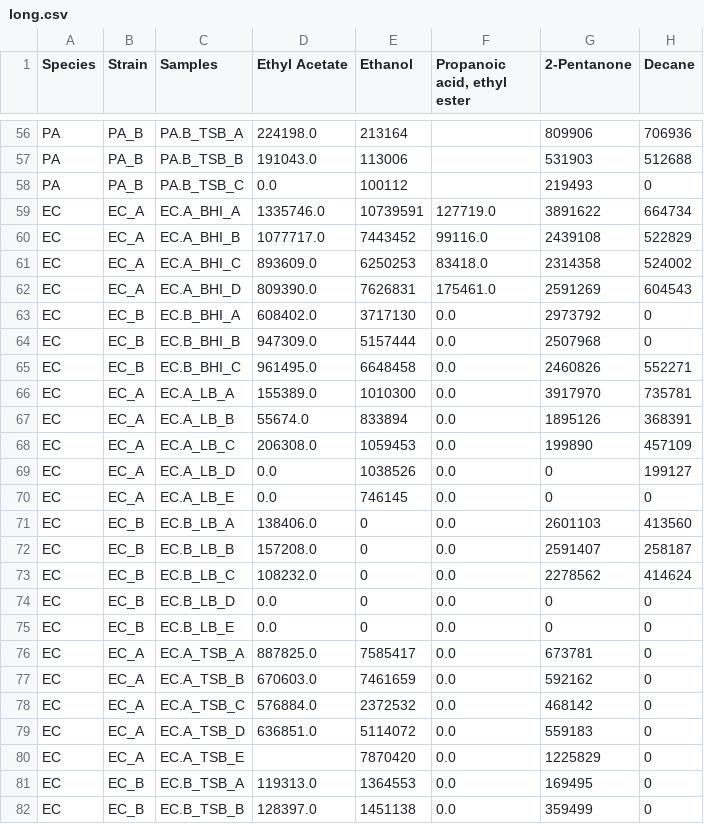
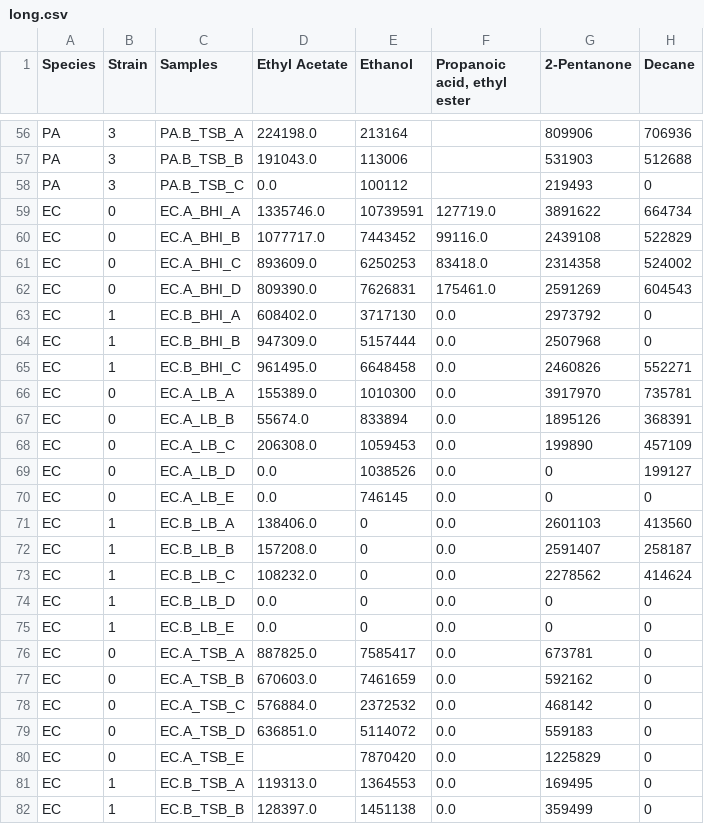
Before and after one commit to scummins00/CA4015-AutoML-VS-Ensembles-BioChem, a CSV file: data/cleaned/long.csv, drawn as a sheet; only a part is shown, gaps mark what is left out; the diff covers the shown part only; the diff names each change by its address in the sheet, - before the commit and + after, or states it on an @@ line.

```diff
--- a/data/cleaned/long.csv
+++ b/data/cleaned/long.csv
-B56:B58 (Strain): PA_B
+B56:B58 (Strain): 3
-B59:B62 (Strain): EC_A
+B59:B62 (Strain): 0
-B63:B65 (Strain): EC_B
+B63:B65 (Strain): 1
-B66:B70 (Strain): EC_A
+B66:B70 (Strain): 0
-B71:B75 (Strain): EC_B
+B71:B75 (Strain): 1
-B76:B80 (Strain): EC_A
+B76:B80 (Strain): 0
-B81:B82 (Strain): EC_B
+B81:B82 (Strain): 1
```
Also changed, not shown: 57 edited cells elsewhere in this file, 10 other files.
